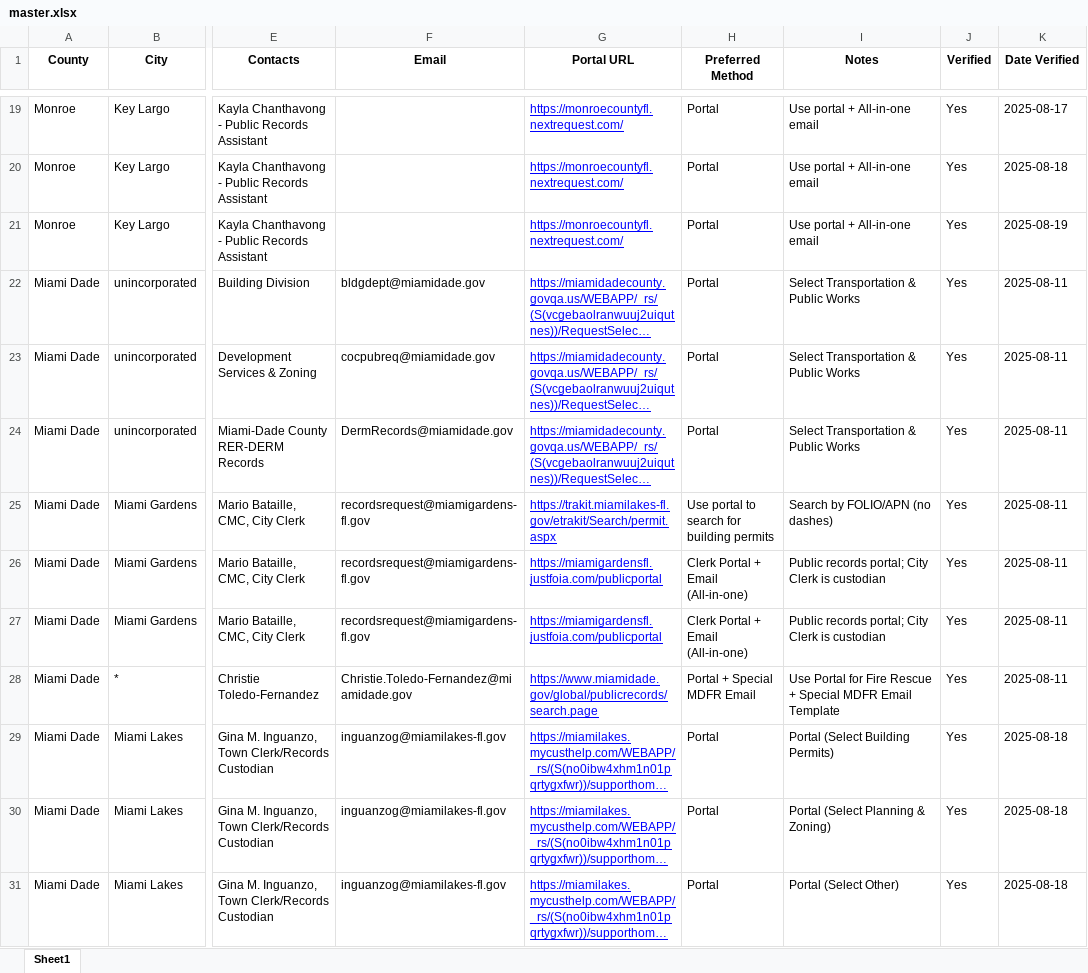
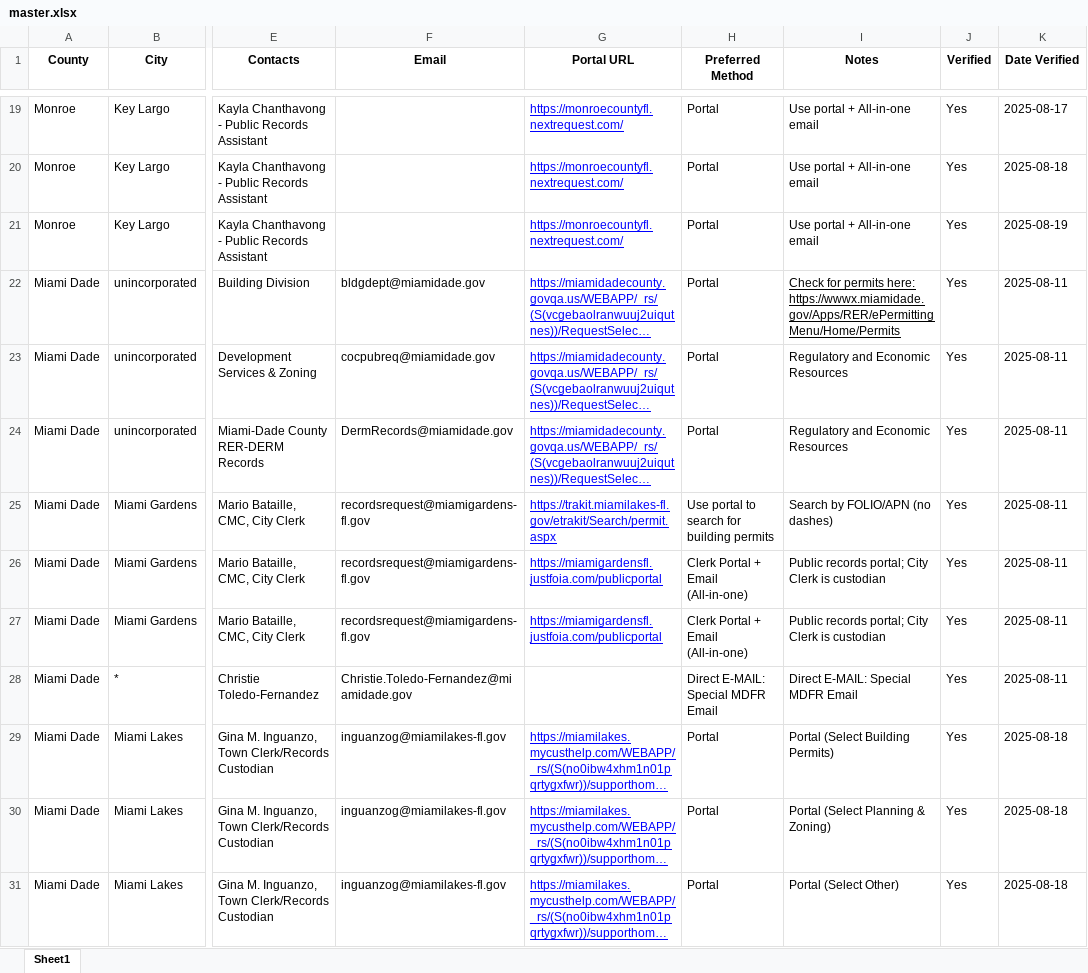
Before and after one commit to Tommycccccc/elc, an Excel workbook: data/master.xlsx, sheet Sheet1, drawn as a sheet; only a part is shown, gaps mark what is left out; long unchanged cells end in …; values as stored, in another font and other column widths than the file's, no borders; charts and pictures not drawn; the diff covers the shown part only; the diff names each change by its address in the sheet, - before the commit and + after, or states it on an @@ line.

```diff
--- a/data/master.xlsx (sheet Sheet1)
+++ b/data/master.xlsx (sheet Sheet1)
-I22 (Notes): Select Transportation & Public Works
+I22 (Notes): Check for permits here: https://wwwx.miamidade.gov/Apps/RER/ePermittingMenu/Home/Permits
-I22 underline: off
+I22 underline: on
-I23:I24 (Notes): Select Transportation & Public Works
+I23:I24 (Notes): Regulatory and Economic Resources
-G28 (Portal URL): https://www.miamidade.gov/global/publicrecords/search.page
+G28 (Portal URL): (empty)
-H28 (Preferred Method): Portal + Special MDFR Email
+H28 (Preferred Method): Direct E-MAIL: Special MDFR Email
-I28 (Notes): Use Portal for Fire Rescue + Special MDFR Email Template
+I28 (Notes): Direct E-MAIL: Special MDFR Email
```
Also changed, not shown: 4 added rows and 12 edited cells elsewhere in this sheet.
